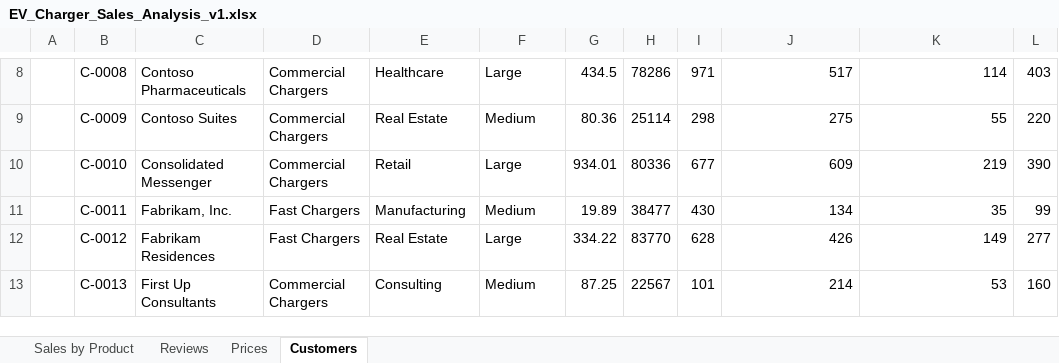
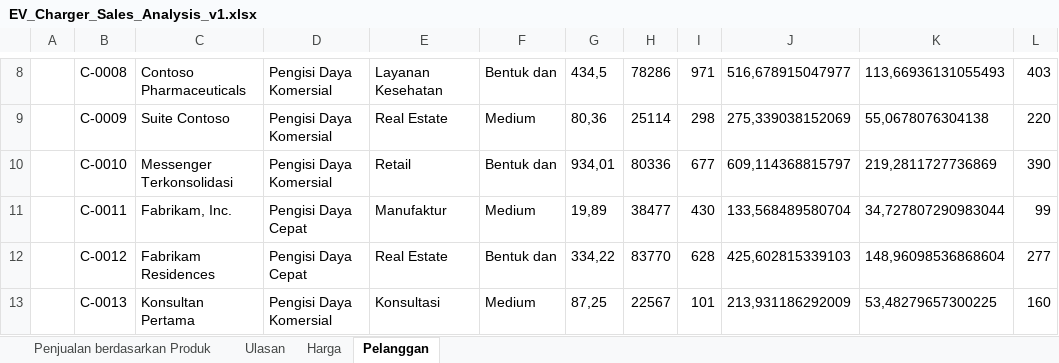
Before and after one commit to MicrosoftLearning/MS-4008-Microsoft-365-Copilot-Interactive-Experience-for-Executives.id-id, an Excel workbook: ResourceFiles/EV_Charger_Sales_Analysis_v1.xlsx, sheet Pelanggan, drawn as a sheet; only a part is shown, gaps mark what is left out; values as stored, in another font and other column widths than the file's, no borders; table styles not drawn; the diff covers the shown part only; the diff names each change by its address in the sheet, - before the commit and + after, or states it on an @@ line.

```diff
--- a/ResourceFiles/EV_Charger_Sales_Analysis_v1.xlsx (sheet Pelanggan)
+++ b/ResourceFiles/EV_Charger_Sales_Analysis_v1.xlsx (sheet Pelanggan)
-sheet tab: Sales by Product
+sheet tab: Penjualan berdasarkan Produk
-sheet tab: Reviews
+sheet tab: Ulasan
-sheet tab: Prices
+sheet tab: Harga
-sheet tab: Customers
+sheet tab: Pelanggan
-D8:D10: Commercial Chargers
+D8:D10: Pengisi Daya Komersial
-E8: Healthcare
+E8: Layanan Kesehatan
-F8: Large
+F8: Bentuk dan
-G8: 434.5
+G8: 434,5
-J8: 517
+J8: 516,678915047977
-K8: 114
+K8: 113,66936131055493
-C9: Contoso Suites
+C9: Suite Contoso
-G9: 80.36
+G9: 80,36
-J9: 275
+J9: 275,339038152069
-K9: 55
+K9: 55,0678076304138
-C10: Consolidated Messenger
+C10: Messenger Terkonsolidasi
-F10: Large
+F10: Bentuk dan
-G10: 934.01
+G10: 934,01
-J10: 609
+J10: 609,114368815797
-K10: 219
+K10: 219,2811727736869
-D11:D12: Fast Chargers
+D11:D12: Pengisi Daya Cepat
-E11: Manufacturing
+E11: Manufaktur
-G11: 19.89
+G11: 19,89
-J11: 134
+J11: 133,568489580704
-K11: 35
+K11: 34,727807290983044
-F12: Large
+F12: Bentuk dan
-G12: 334.22
+G12: 334,22
-J12: 426
+J12: 425,602815339103
-K12: 149
+K12: 148,96098536868604
-C13: First Up Consultants
+C13: Konsultan Pertama
-D13: Commercial Chargers
+D13: Pengisi Daya Komersial
-E13: Consulting
+E13: Konsultasi
-G13: 87.25
+G13: 87,25
-J13: 214
+J13: 213,931186292009
-K13: 53
+K13: 53,48279657300225
```
Also changed, not shown: 1 added row, 1 removed row and 147 edited cells elsewhere in this sheet, sheet Penjualan berdasarkan Produk, sheet Ulasan, sheet Harga, formulas that keep their value, 9 other files.
